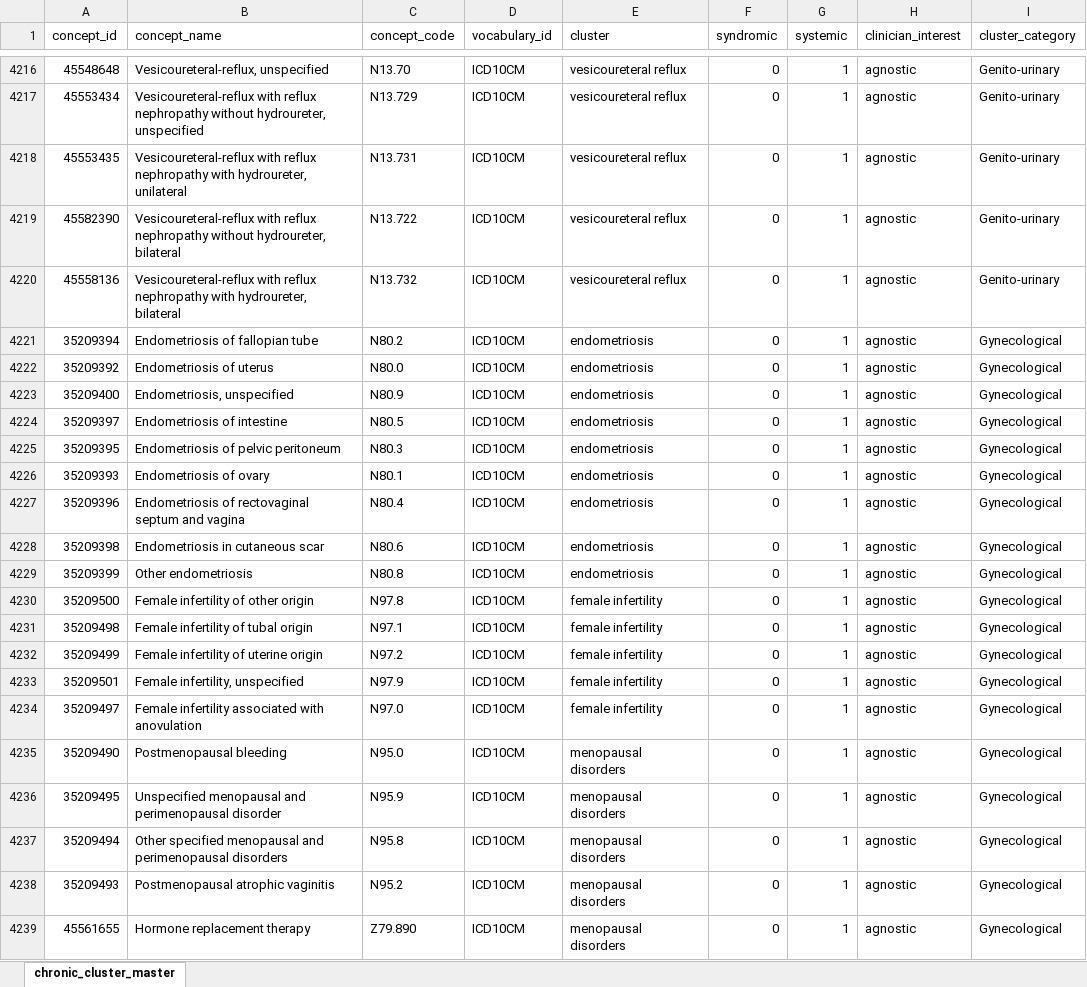
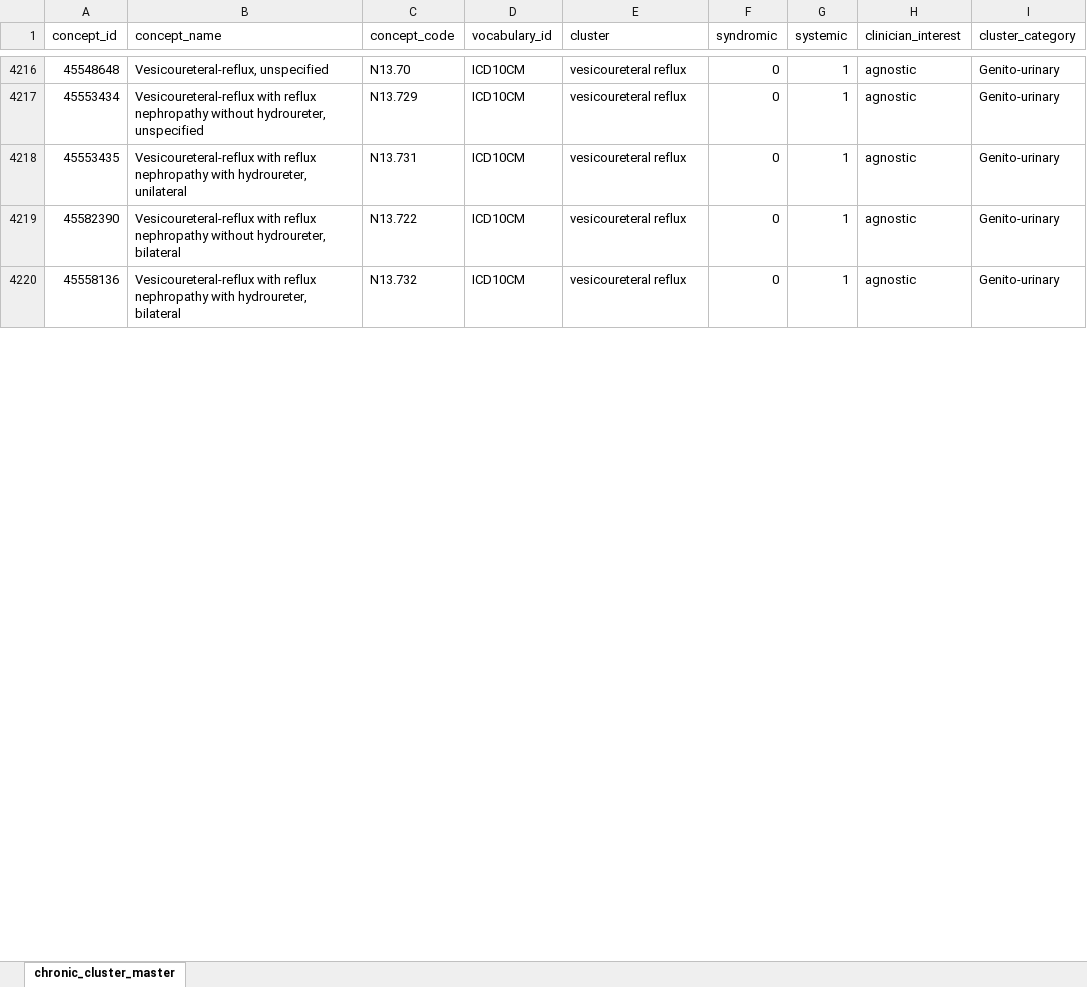
Before and after one commit to benhhu/PASC-MCH-Phenotype, an Excel workbook: ChildhoodOutcomeDetailedList.xlsx, sheet chronic_cluster_master, drawn as a sheet; only a part is shown, gaps mark what is left out; values as stored, in another font and other column widths than the file's, no borders; the diff covers the shown part only; the diff names each change by its address in the sheet, - before the commit and + after, or states it on an @@ line.

Commit message:
Updated childhood outcomes

```diff
--- a/ChildhoodOutcomeDetailedList.xlsx (sheet chronic_cluster_master)
+++ b/ChildhoodOutcomeDetailedList.xlsx (sheet chronic_cluster_master)
-row 4221: 35209394 | Endometriosis of fallopian tube | N80.2 | ICD10CM | endometriosis | 0 | 1 | agnostic | Gynecological
-row 4222: 35209392 | Endometriosis of uterus | N80.0 | ICD10CM | endometriosis | 0 | 1 | agnostic | Gynecological
-row 4223: 35209400 | Endometriosis, unspecified | N80.9 | ICD10CM | endometriosis | 0 | 1 | agnostic | Gynecological
-row 4224: 35209397 | Endometriosis of intestine | N80.5 | ICD10CM | endometriosis | 0 | 1 | agnostic | Gynecological
-row 4225: 35209395 | Endometriosis of pelvic peritoneum | N80.3 | ICD10CM | endometriosis | 0 | 1 | agnostic | Gynecological
-row 4226: 35209393 | Endometriosis of ovary | N80.1 | ICD10CM | endometriosis | 0 | 1 | agnostic | Gynecological
-row 4227: 35209396 | Endometriosis of rectovaginal septum and vagina | N80.4 | ICD10CM | endometriosis | 0 | 1 | agnostic | Gynecological
-row 4228: 35209398 | Endometriosis in cutaneous scar | N80.6 | ICD10CM | endometriosis | 0 | 1 | agnostic | Gynecological
-row 4229: 35209399 | Other endometriosis | N80.8 | ICD10CM | endometriosis | 0 | 1 | agnostic | Gynecological
-row 4230: 35209500 | Female infertility of other origin | N97.8 | ICD10CM | female infertility | 0 | 1 | agnostic | Gynecological
-row 4231: 35209498 | Female infertility of tubal origin | N97.1 | ICD10CM | female infertility | 0 | 1 | agnostic | Gynecological
-row 4232: 35209499 | Female infertility of uterine origin | N97.2 | ICD10CM | female infertility | 0 | 1 | agnostic | Gynecological
-row 4233: 35209501 | Female infertility, unspecified | N97.9 | ICD10CM | female infertility | 0 | 1 | agnostic | Gynecological
-row 4234: 35209497 | Female infertility associated with anovulation | N97.0 | ICD10CM | female infertility | 0 | 1 | agnostic | Gynecological
-row 4235: 35209490 | Postmenopausal bleeding | N95.0 | ICD10CM | menopausal disorders | 0 | 1 | agnostic | Gynecological
-row 4236: 35209495 | Unspecified menopausal and perimenopausal disorder | N95.9 | ICD10CM | menopausal disorders | 0 | 1 | agnostic | Gynecological
-row 4237: 35209494 | Other specified menopausal and perimenopausal disorders | N95.8 | ICD10CM | menopausal disorders | 0 | 1 | agnostic | Gynecological
-row 4238: 35209493 | Postmenopausal atrophic vaginitis | N95.2 | ICD10CM | menopausal disorders | 0 | 1 | agnostic | Gynecological
-row 4239: 45561655 | Hormone replacement therapy | Z79.890 | ICD10CM | menopausal disorders | 0 | 1 | agnostic | Gynecological
```
Also changed, not shown: 152 removed rows and 166 edited cells elsewhere in this sheet, 1 other file.
